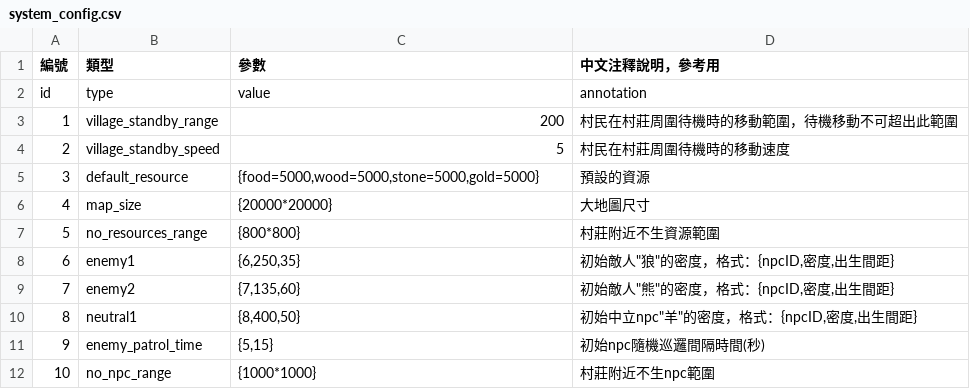
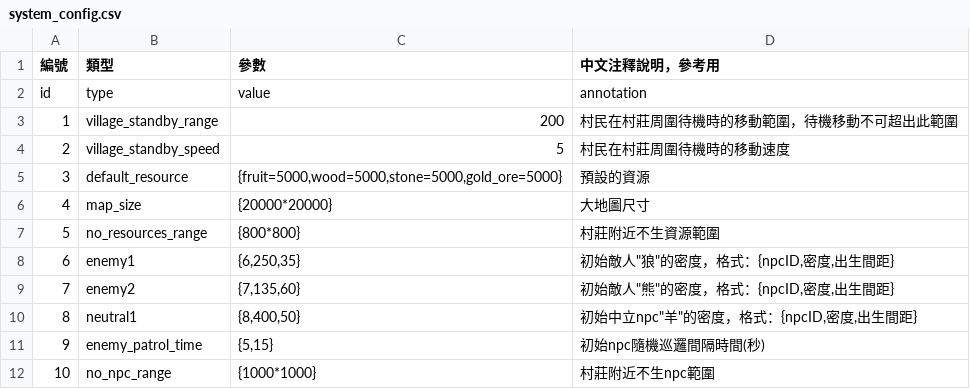
Before and after one commit to myKOF/Diablo-Factory, a CSV file: config/system_config.csv, drawn as a sheet.

```diff
--- a/config/system_config.csv
+++ b/config/system_config.csv
@@ -4,3 +4,3 @@ id,type,value,annotation
 2,village_standby_speed,5,村民在村莊周圍待機時的移動速度
-3,default_resource,"{food=5000,wood=5000,stone=5000,gold=5000}",預設的資源
+3,default_resource,"{fruit=5000,wood=5000,stone=5000,gold_ore=5000}",預設的資源
 4,map_size,{20000*20000},大地圖尺寸
```
Also changed, not shown: config/npc_data.csv, config/resources_data.csv, 8 other files.
